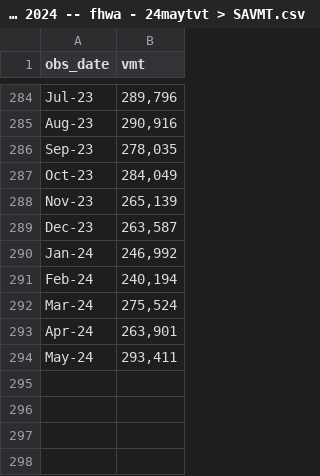
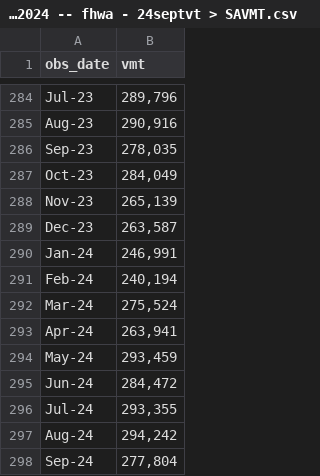
Before and after one commit to davidnmora/energy-data, a CSV file: data/Vehicle miles traveled 2000-2024 -- fhwa - 24septvt > SAVMT.csv (was data/Vehicle miles traveled 2000-May 2024 -- fhwa - 24maytvt > SAVMT.csv), drawn as a sheet; only a part is shown, gaps mark what is left out.

Commit message:
Pull miles driven data through 2024

```diff
--- a/data/Vehicle miles traveled 2000-May 2024 -- fhwa - 24maytvt > SAVMT.csv
+++ b/data/Vehicle miles traveled 2000-2024 -- fhwa - 24septvt > SAVMT.csv
@@ -289,6 +289,10 @@ Nov-23,"265,139"
 Dec-23,"263,587"
-Jan-24,"246,992"
+Jan-24,"246,991"
 Feb-24,"240,194"
 Mar-24,"275,524"
-Apr-24,"263,901"
-May-24,"293,411"
+Apr-24,"263,941"
+May-24,"293,459"
+Jun-24,"284,472"
+Jul-24,"293,355"
+Aug-24,"294,242"
+Sep-24,"277,804"
```
Also changed, not shown: 2 other files.
